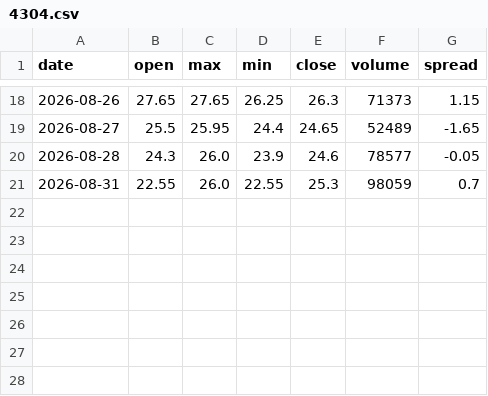
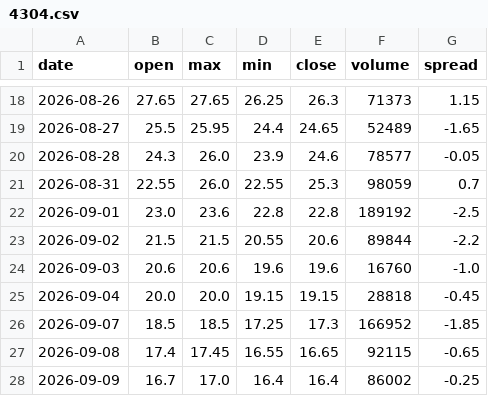
Before and after one commit to fengsh2003-cpu/disposition-stock, a CSV file: data/4304.csv, drawn as a sheet; only a part is shown, gaps mark what is left out.

```diff
--- a/data/4304.csv
+++ b/data/4304.csv
@@ -21 +21,8 @@ date,open,max,min,close,volume,spread
 2026-08-31,22.55,26.0,22.55,25.3,98059,0.7
+2026-09-01,23.0,23.6,22.8,22.8,189192,-2.5
+2026-09-02,21.5,21.5,20.55,20.6,89844,-2.2
+2026-09-03,20.6,20.6,19.6,19.6,16760,-1.0
+2026-09-04,20.0,20.0,19.15,19.15,28818,-0.45
+2026-09-07,18.5,18.5,17.25,17.3,166952,-1.85
+2026-09-08,17.4,17.45,16.55,16.65,92115,-0.65
+2026-09-09,16.7,17.0,16.4,16.4,86002,-0.25
```
Also changed, not shown: data/2455.csv, data/3008.csv, 18 other files.
